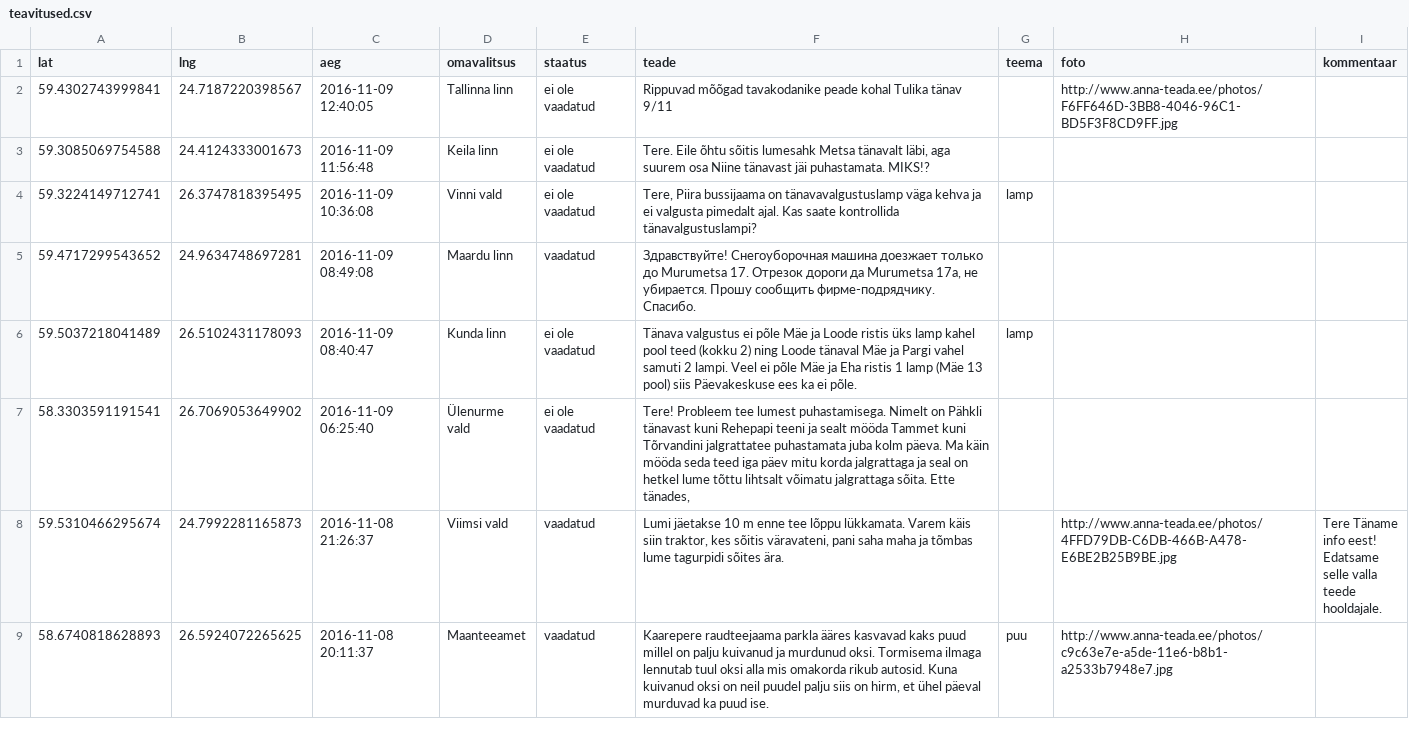
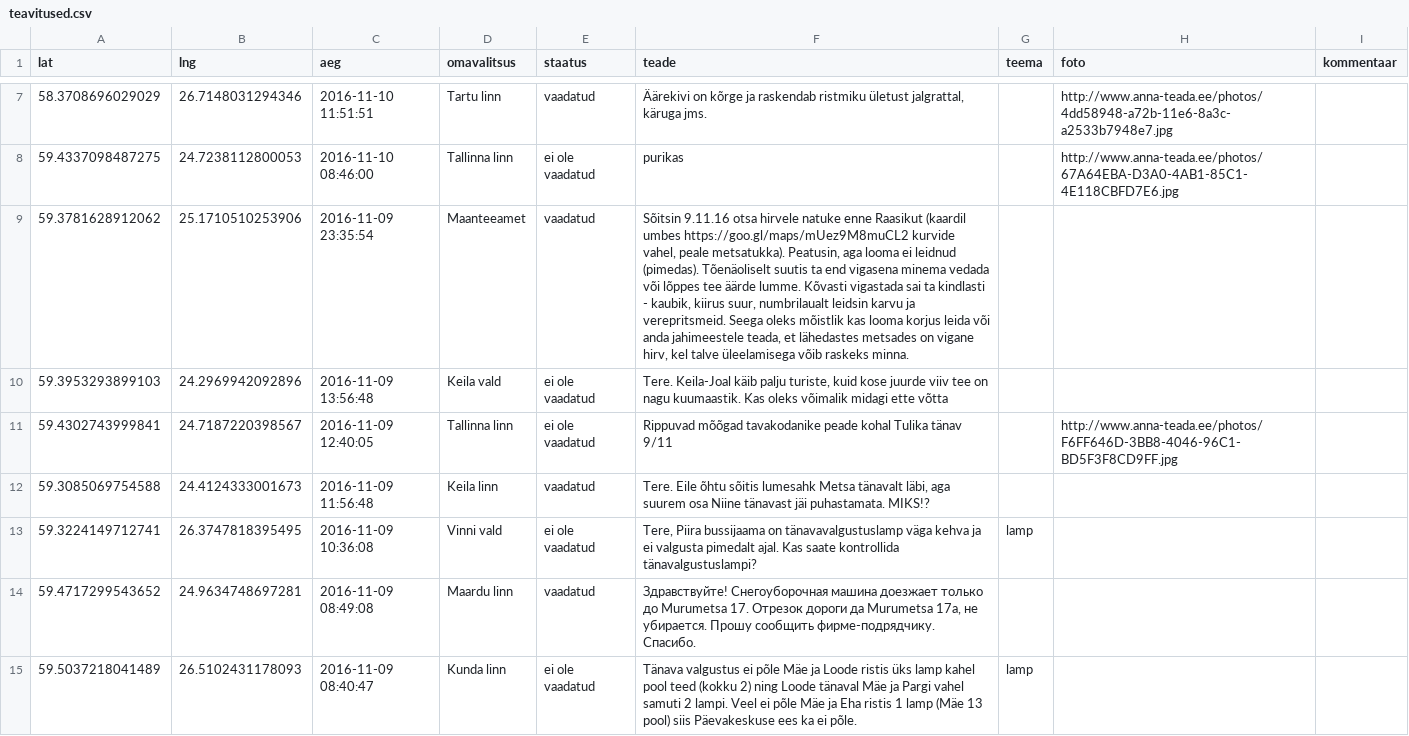
Before and after one commit to buildig/annateada, a CSV file: teavitused.csv, drawn as a sheet; only a part is shown, gaps mark what is left out; the shorter side is filled out with more unchanged rows; the diff covers the shown part only.

Commit message:
Updated teavitused.csv

```diff
--- a/teavitused.csv
+++ b/teavitused.csv
@@ -2,3 +7,7 @@ lat,lng,aeg,omavalitsus,staatus,teade,teema,foto,kommentaar
+58.3708696029029,26.7148031294346,2016-11-10 11:51:51,"Tartu linn",vaadatud,"Äärekivi on kõrge ja raskendab ristmiku ületust jalgrattal, käruga jms.",,http://www.anna-teada.ee/photos/4dd58948-a72b-11e6-8a3c-a2533b7948e7.jpg,
+59.4337098487275,24.7238112800053,2016-11-10 08:46:00,"Tallinna linn",ei ole vaadatud,"purikas",,http://www.anna-teada.ee/photos/67A64EBA-D3A0-4AB1-85C1-4E118CBFD7E6.jpg,
+59.3781628912062,25.1710510253906,2016-11-09 23:35:54,"Maanteeamet",vaadatud,"Sõitsin 9.11.16 otsa hirvele natuke enne Raasikut (kaardil umbes https://goo.gl/maps/mUez9M8muCL2 kurvide vahel, peale metsatukka). Peatusin, aga looma ei leidnud (pimedas). Tõenäoliselt suutis ta end vigasena minema vedada või lõppes tee äärde lumme. Kõvasti vigastada sai ta kindlasti - kaubik, kiirus suur, numbrilaualt leidsin karvu ja verepritsmeid. Seega oleks mõistlik kas looma korjus leida või anda jahimeestele teada, et lähedastes metsades on vigane hirv, kel talve üleelamisega võib raskeks minna.",,,
+59.3953293899103,24.2969942092896,2016-11-09 13:56:48,"Keila vald",ei ole vaadatud,"Tere. Keila-Joal käib palju turiste, kuid kose juurde viiv tee on nagu kuumaastik. Kas oleks võimalik midagi ette võtta",,,
 59.4302743999841,24.7187220398567,2016-11-09 12:40:05,"Tallinna linn",ei ole vaadatud,"Rippuvad mõõgad tavakodanike peade kohal Tulika tänav 9/11",,http://www.anna-teada.ee/photos/F6FF646D-3BB8-4046-96C1-BD5F3F8CD9FF.jpg,
-59.3085069754588,24.4124333001673,2016-11-09 11:56:48,"Keila linn",ei ole vaadatud,"Tere. Eile õhtu sõitis lumesahk Metsa tänavalt läbi, aga suurem osa Niine tänavast jäi puhastamata. MIKS!?",,,
+59.3085069754588,24.4124333001673,2016-11-09 11:56:48,"Keila linn",vaadatud,"Tere. Eile õhtu sõitis lumesahk Metsa tänavalt läbi, aga suurem osa Niine tänavast jäi puhastamata. MIKS!?",,,
 59.3224149712741,26.3747818395495,2016-11-09 10:36:08,"Vinni vald",ei ole vaadatud,"Tere, Piira bussijaama on tänavavalgustuslamp väga kehva ja ei valgusta pimedalt ajal. Kas saate kontrollida tänavalgustuslampi?",lamp,,
```
Also changed, not shown: 5 added rows, 5 removed rows and 2 edited cells elsewhere in this file.
